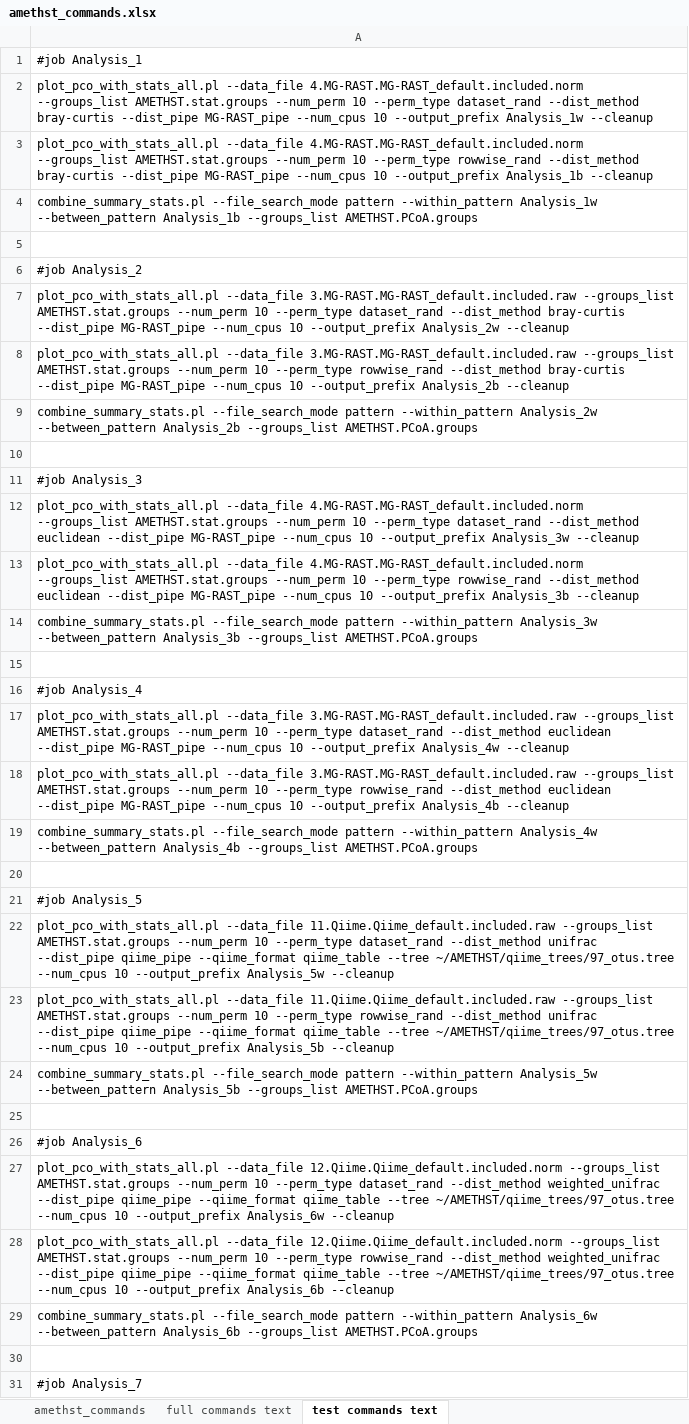
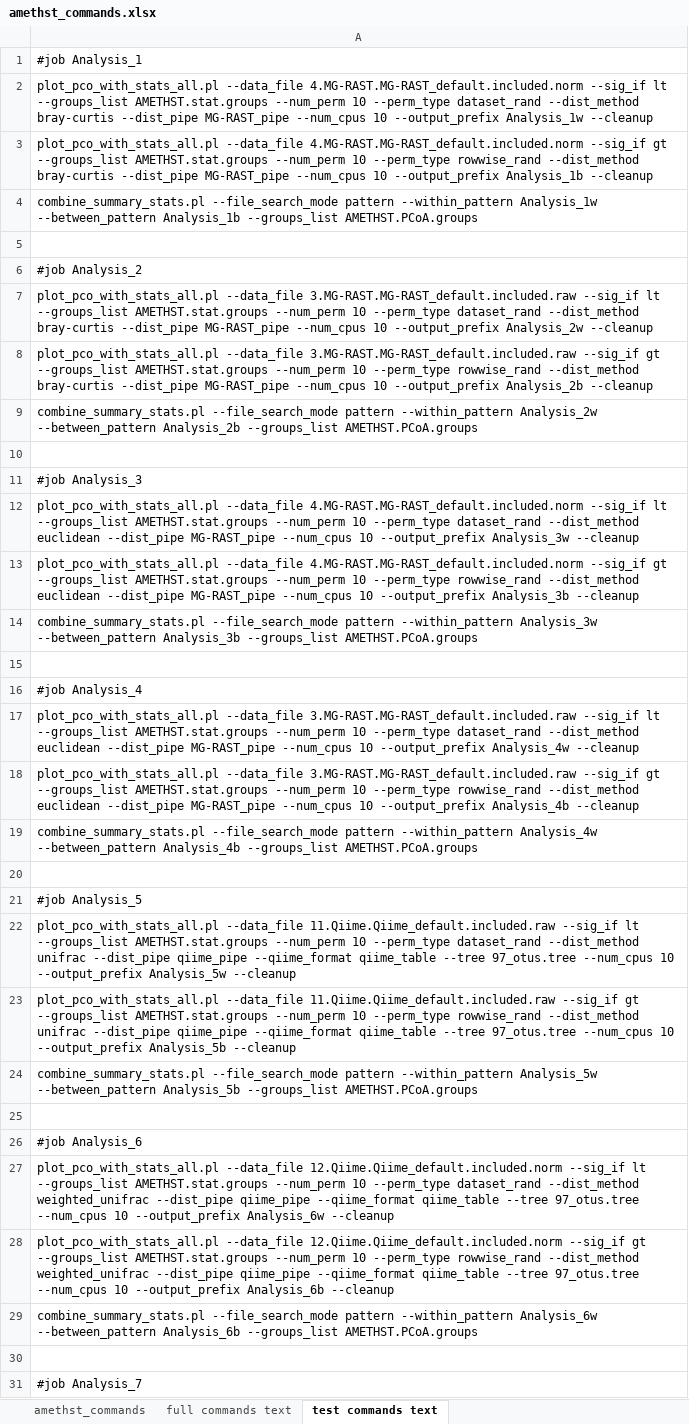
Before and after one commit to DrOppenheimer/EHFI, an Excel workbook: datasets/AMETHST_data/amethst_commands.xlsx, sheet test commands text, drawn as a sheet; only a part is shown; values as stored, in another font and other column widths than the file's, no borders; the diff covers the shown part only; the diff names each change by its address in the sheet, - before the commit and + after, or states it on an @@ line.

Commit message:
cleanup & move tree files, minor debugging

```diff
--- a/datasets/AMETHST_data/amethst_commands.xlsx (sheet test commands text)
+++ b/datasets/AMETHST_data/amethst_commands.xlsx (sheet test commands text)
-A2: …--data_file 4.MG-RAST.MG-RAST_default.included.norm --groups_list AMETHST.stat.groups…
+A2: …--data_file 4.MG-RAST.MG-RAST_default.included.norm --sig_if lt --groups_list AMETHST.stat.groups…
-A3: …--data_file 4.MG-RAST.MG-RAST_default.included.norm --groups_list AMETHST.stat.groups…
+A3: …--data_file 4.MG-RAST.MG-RAST_default.included.norm --sig_if gt --groups_list AMETHST.stat.groups…
-A7: …--data_file 3.MG-RAST.MG-RAST_default.included.raw --groups_list AMETHST.stat.groups…
+A7: …--data_file 3.MG-RAST.MG-RAST_default.included.raw --sig_if lt --groups_list AMETHST.stat.groups…
-A8: …--data_file 3.MG-RAST.MG-RAST_default.included.raw --groups_list AMETHST.stat.groups…
+A8: …--data_file 3.MG-RAST.MG-RAST_default.included.raw --sig_if gt --groups_list AMETHST.stat.groups…
-A12: …--data_file 4.MG-RAST.MG-RAST_default.included.norm --groups_list AMETHST.stat.groups…
+A12: …--data_file 4.MG-RAST.MG-RAST_default.included.norm --sig_if lt --groups_list AMETHST.stat.groups…
-A13: …--data_file 4.MG-RAST.MG-RAST_default.included.norm --groups_list AMETHST.stat.groups…
+A13: …--data_file 4.MG-RAST.MG-RAST_default.included.norm --sig_if gt --groups_list AMETHST.stat.groups…
-A17: …--data_file 3.MG-RAST.MG-RAST_default.included.raw --groups_list AMETHST.stat.groups…
+A17: …--data_file 3.MG-RAST.MG-RAST_default.included.raw --sig_if lt --groups_list AMETHST.stat.groups…
-A18: …--data_file 3.MG-RAST.MG-RAST_default.included.raw --groups_list AMETHST.stat.groups…
+A18: …--data_file 3.MG-RAST.MG-RAST_default.included.raw --sig_if gt --groups_list AMETHST.stat.groups…
-A22: …--data_file 11.Qiime.Qiime_default.included.raw --groups_list AMETHST.stat.groups --num_perm 10 --perm_type dataset_rand --dist_method unifrac --dist_pipe qiime_pipe --qiime_format qiime_table --tree ~/AMETHST/qiime_trees/97_otus.tree --num_cpus 10…
+A22: …--data_file 11.Qiime.Qiime_default.included.raw --sig_if lt --groups_list AMETHST.stat.groups --num_perm 10 --perm_type dataset_rand --dist_method unifrac --dist_pipe qiime_pipe --qiime_format qiime_table --tree 97_otus.tree --num_cpus 10…
-A23: …--data_file 11.Qiime.Qiime_default.included.raw --groups_list AMETHST.stat.groups --num_perm 10 --perm_type rowwise_rand --dist_method unifrac --dist_pipe qiime_pipe --qiime_format qiime_table --tree ~/AMETHST/qiime_trees/97_otus.tree --num_cpus 10…
+A23: …--data_file 11.Qiime.Qiime_default.included.raw --sig_if gt --groups_list AMETHST.stat.groups --num_perm 10 --perm_type rowwise_rand --dist_method unifrac --dist_pipe qiime_pipe --qiime_format qiime_table --tree 97_otus.tree --num_cpus 10…
-A27: …--data_file 12.Qiime.Qiime_default.included.norm --groups_list AMETHST.stat.groups --num_perm 10 --perm_type dataset_rand --dist_method weighted_unifrac --dist_pipe qiime_pipe --qiime_format qiime_table --tree ~/AMETHST/qiime_trees/97_otus.tree --num_cpus 10…
+A27: …--data_file 12.Qiime.Qiime_default.included.norm --sig_if lt --groups_list AMETHST.stat.groups --num_perm 10 --perm_type dataset_rand --dist_method weighted_unifrac --dist_pipe qiime_pipe --qiime_format qiime_table --tree 97_otus.tree --num_cpus 10…
-A28: …--data_file 12.Qiime.Qiime_default.included.norm --groups_list AMETHST.stat.groups --num_perm 10 --perm_type rowwise_rand --dist_method weighted_unifrac --dist_pipe qiime_pipe --qiime_format qiime_table --tree ~/AMETHST/qiime_trees/97_otus.tree --num_cpus 10…
+A28: …--data_file 12.Qiime.Qiime_default.included.norm --sig_if gt --groups_list AMETHST.stat.groups --num_perm 10 --perm_type rowwise_rand --dist_method weighted_unifrac --dist_pipe qiime_pipe --qiime_format qiime_table --tree 97_otus.tree --num_cpus 10…
```
Also changed, not shown: 96 edited cells elsewhere in this sheet, sheet amethst_commands, sheet full commands text, 16 other files.
